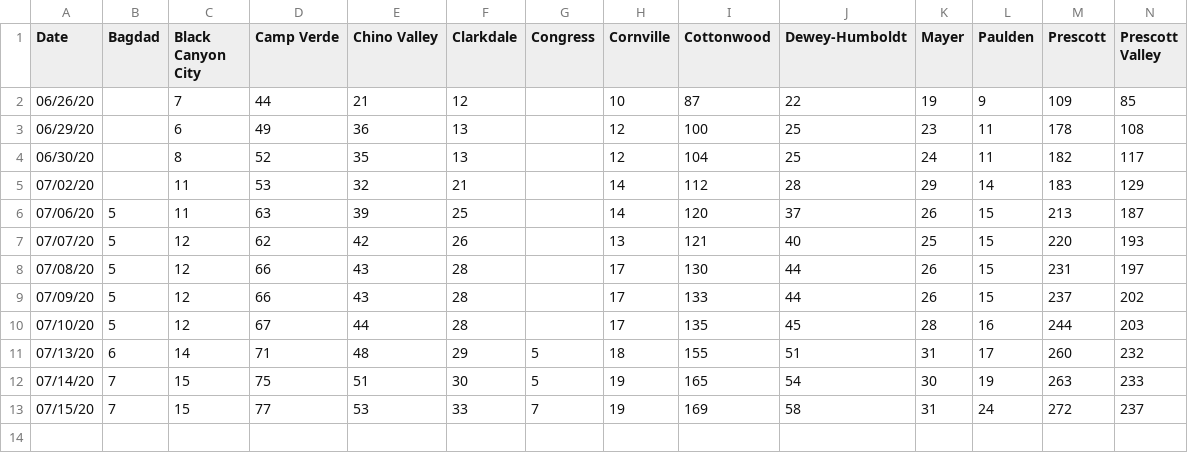
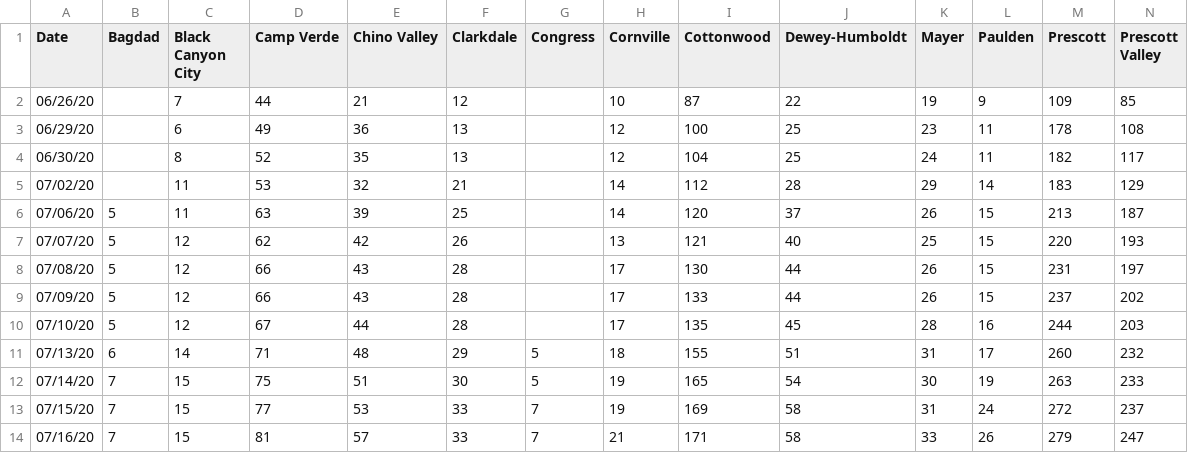
Before and after one commit to AbsorbingChaos/verdevalleyvirus, a CSV file: data/yavapai-county-data-cities.csv, drawn as a sheet; only a part is shown; rows hold the shown columns only; the diff names each change by its address in the sheet, - before the commit and + after, or states it on an @@ line.

```diff
--- a/data/yavapai-county-data-cities.csv
+++ b/data/yavapai-county-data-cities.csv
+row 14: 07/16/20 | 7 | 15 | 81 | 57 | 33 | 7 | 21 | 171 | 58 | 33 | 26 | 279 | 247
```
Also changed, not shown: data/yavapai-county-data-hospitals.csv, data/yavapai-county-data-master.csv, 2 other files.
